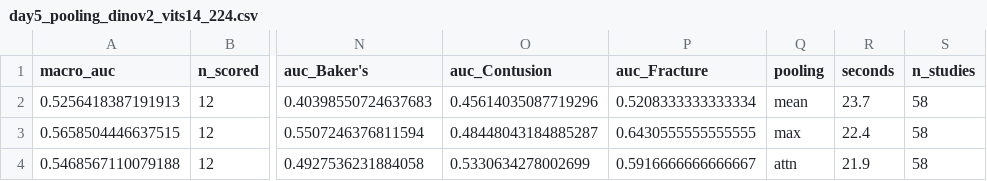
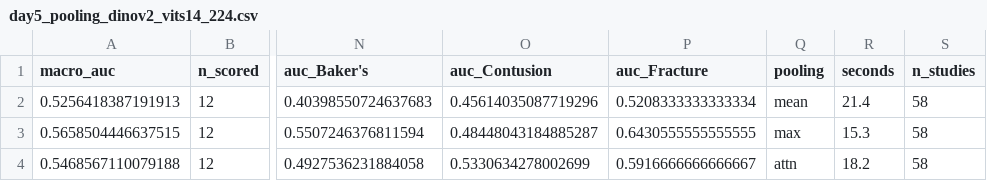
Before and after one commit to anhquan1111/rsna-knee-abnormality-detection, a CSV file: reports/day5_pooling_dinov2_vits14_224.csv, drawn as a sheet; only a part is shown, gaps mark what is left out; the diff names each change by its address in the sheet, - before the commit and + after, or states it on an @@ line.

```diff
--- a/reports/day5_pooling_dinov2_vits14_224.csv
+++ b/reports/day5_pooling_dinov2_vits14_224.csv
-R2 (seconds): 23.7
+R2 (seconds): 21.4
-R3 (seconds): 22.4
+R3 (seconds): 15.3
-R4 (seconds): 21.9
+R4 (seconds): 18.2
```
Also changed, not shown: 5 other files.
